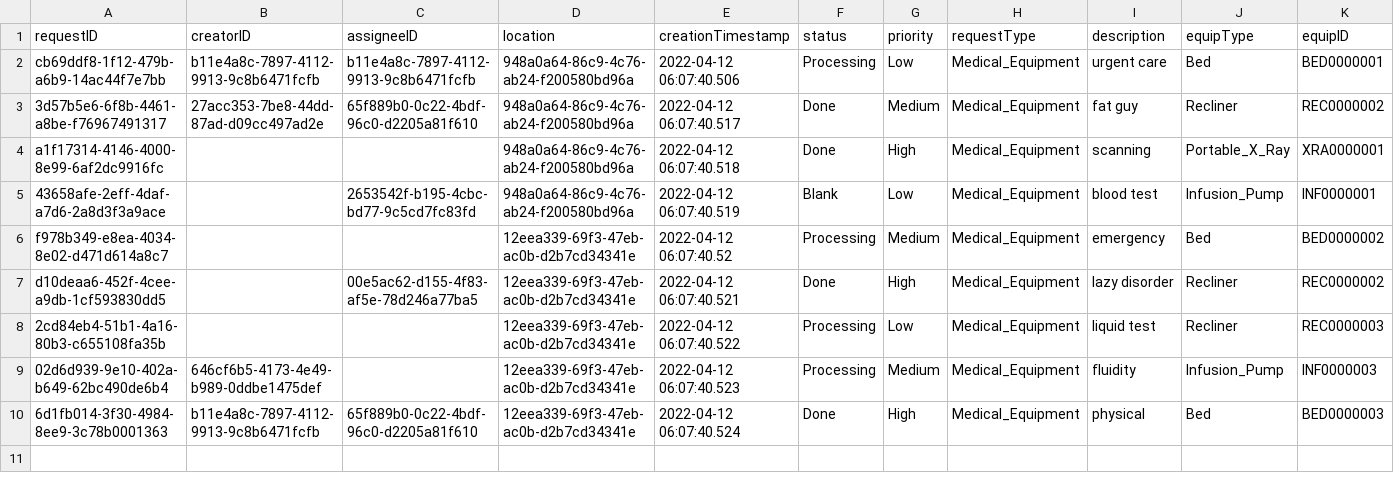
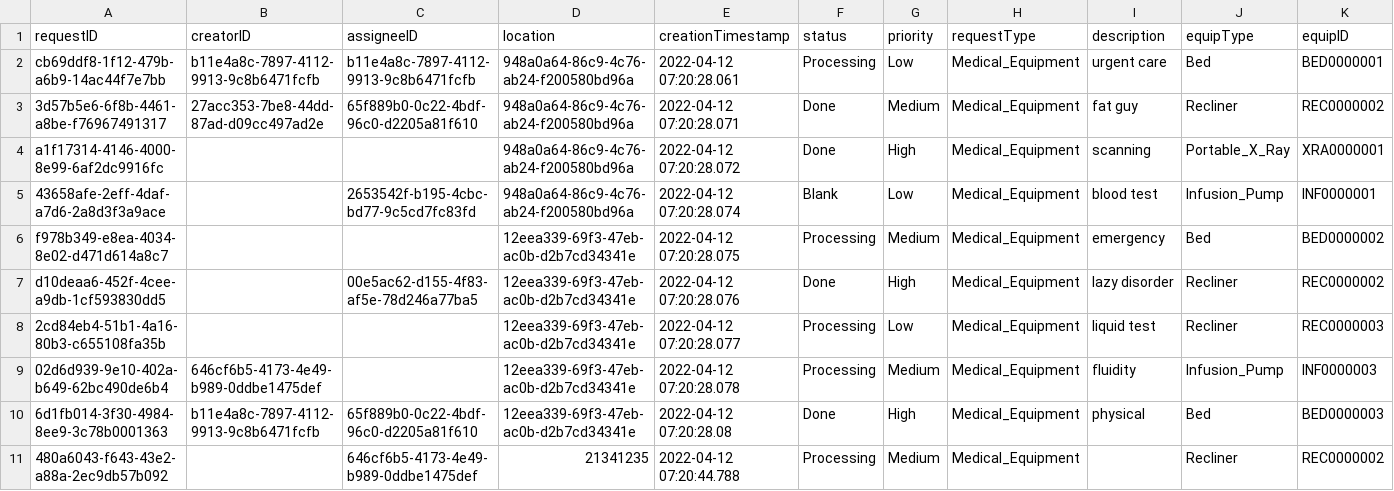
Before and after one commit to CS3733-D22-Team-C/Project, a CSV file: MedEquipReq.csv, drawn as a sheet; only a part is shown; rows hold the shown columns only; the diff names each change by its address in the sheet, - before the commit and + after, or states it on an @@ line.

Commit message:
Table styling

```diff
--- a/MedEquipReq.csv
+++ b/MedEquipReq.csv
-E2 (creationTimestamp): 2022-04-12 06:07:40.506
+E2 (creationTimestamp): 2022-04-12 07:20:28.061
-E3 (creationTimestamp): 2022-04-12 06:07:40.517
+E3 (creationTimestamp): 2022-04-12 07:20:28.071
-E4 (creationTimestamp): 2022-04-12 06:07:40.518
+E4 (creationTimestamp): 2022-04-12 07:20:28.072
-E5 (creationTimestamp): 2022-04-12 06:07:40.519
+E5 (creationTimestamp): 2022-04-12 07:20:28.074
-E6 (creationTimestamp): 2022-04-12 06:07:40.52
+E6 (creationTimestamp): 2022-04-12 07:20:28.075
-E7 (creationTimestamp): 2022-04-12 06:07:40.521
+E7 (creationTimestamp): 2022-04-12 07:20:28.076
-E8 (creationTimestamp): 2022-04-12 06:07:40.522
+E8 (creationTimestamp): 2022-04-12 07:20:28.077
-E9 (creationTimestamp): 2022-04-12 06:07:40.523
+E9 (creationTimestamp): 2022-04-12 07:20:28.078
-E10 (creationTimestamp): 2022-04-12 06:07:40.524
+E10 (creationTimestamp): 2022-04-12 07:20:28.08
+row 11: 480a6043-f643-43e2-a88a-2ec9db57b092 |  | 646cf6b5-4173-4e49-b989-0ddbe1475def | 21341235 | 2022-04-12 07:20:44.788 | Processing | Medium | Medical_Equipment |  | Recliner | REC0000002
```
Also changed, not shown: 2 other files.
